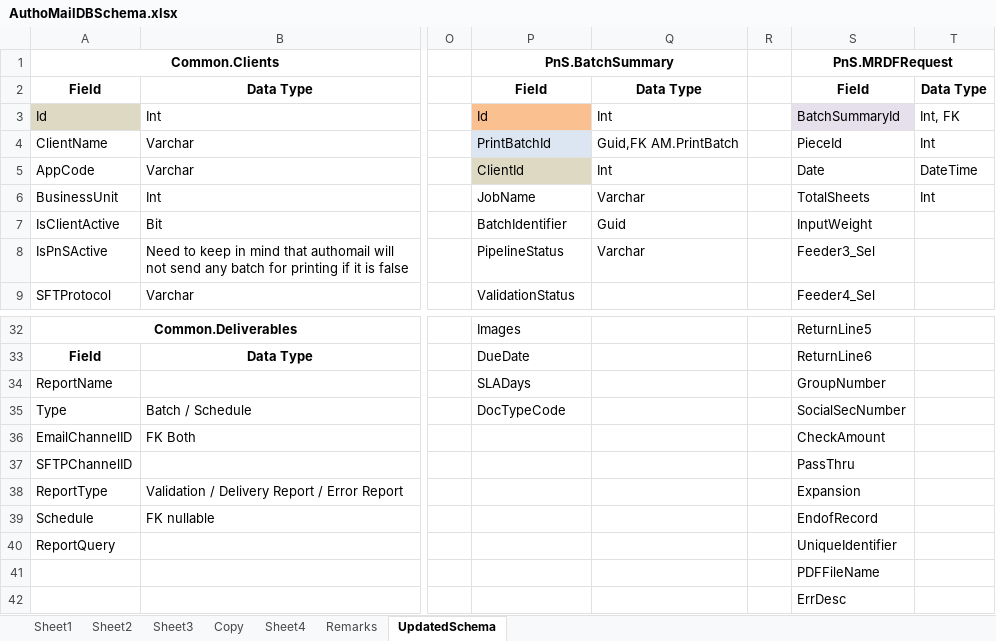
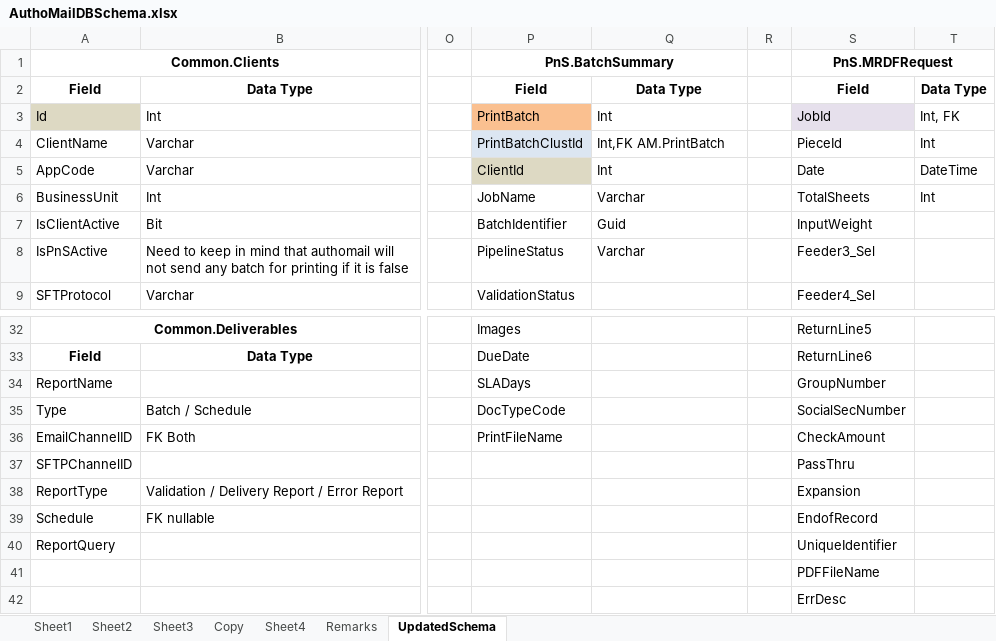
Before and after one commit to kaushikraj302000-glitch/AuthoMail-Cotality, an Excel workbook: docs/design/AuthoMailDBSchema.xlsx, sheet UpdatedSchema, drawn as a sheet; only a part is shown, gaps mark what is left out; values as stored, in another font and other column widths than the file's, no borders; the diff names each change by its address in the sheet, - before the commit and + after, or states it on an @@ line.

Commit message:
Changes in AuthoMail DB
1) Dropped SFTSite column from Common.Clients
2) Removed table Pns.DocTypes
3) Renamed column Value in BatchCustomInfo table
3) Renamed column Value in MailPieceCustomInfo table
4) New column added PrintFileName in PnS.BatchSummary
5) Renamed column ShippingCost in Am.MailPiece

from above changes made in AuthoMailDb excel and AMC related information updated in MTC Projects excel

```diff
--- a/docs/design/AuthoMailDBSchema.xlsx (sheet UpdatedSchema)
+++ b/docs/design/AuthoMailDBSchema.xlsx (sheet UpdatedSchema)
-P3 (PnS.BatchSummary): Id
+P3 (PnS.BatchSummary): PrintBatch
-S3 (PnS.MRDFRequest): BatchSummaryId
+S3 (PnS.MRDFRequest): JobId
-P4 (PnS.BatchSummary): PrintBatchId
+P4 (PnS.BatchSummary): PrintBatchClustId
-Q4: Guid,FK AM.PrintBatch
+Q4: Int,FK AM.PrintBatch
-P36 (PnS.BatchSummary): (empty)
+P36 (PnS.BatchSummary): PrintFileName
```
Also changed, not shown: docs/MTC projects detail.xlsx, 1 other file.
